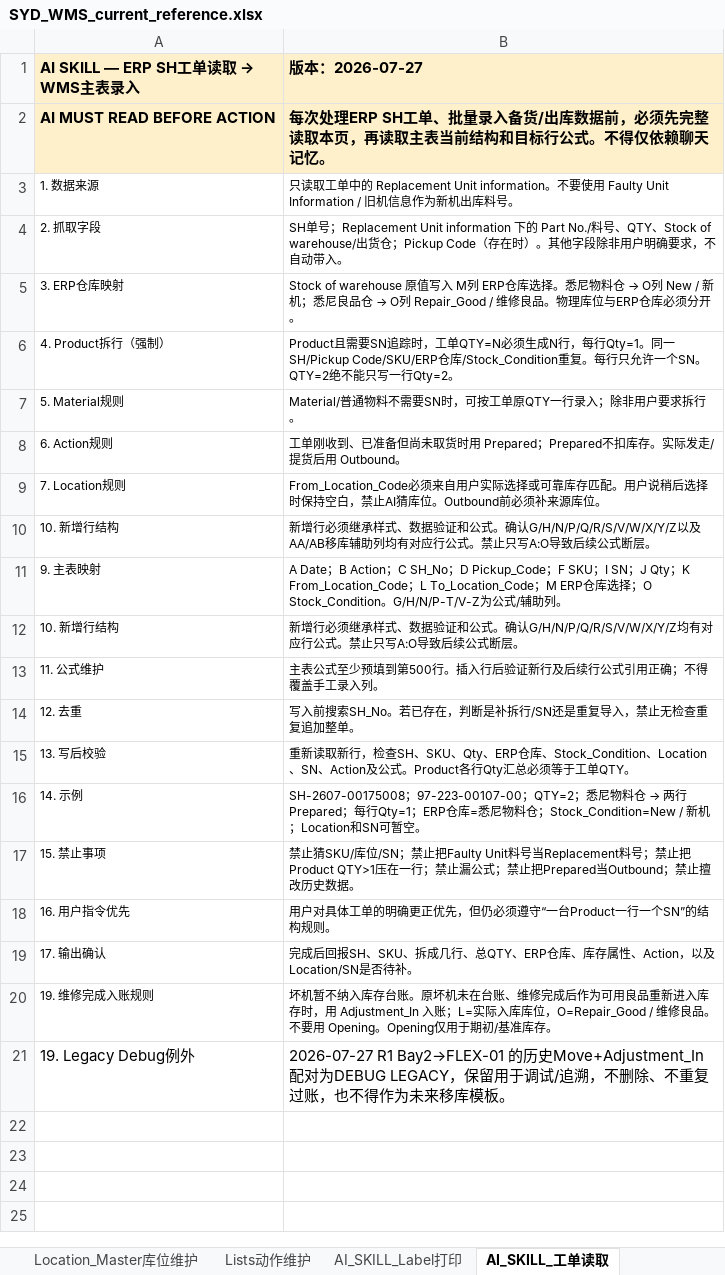
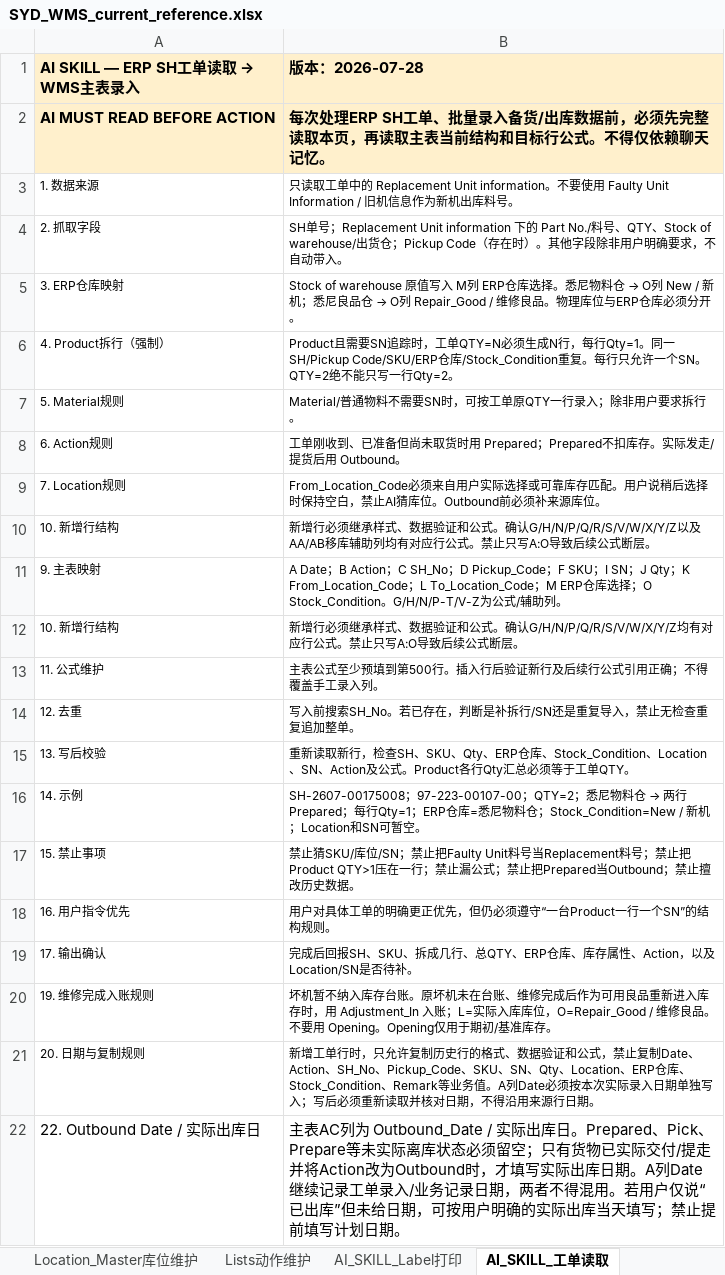
Before and after one commit to DouglasMooooo/lightweight-multi-warehouse-wms, an Excel workbook: reference/SYD_WMS_current_reference.xlsx, sheet AI_SKILL_工单读取, drawn as a sheet; values as stored, in another font and other column widths than the file's, no borders; charts and pictures not drawn; removed rows and columns are numbered as before the commit, all else as after; the diff names each change by its address in the sheet, - before the commit and + after, or states it on an @@ line.

```diff
--- a/reference/SYD_WMS_current_reference.xlsx (sheet AI_SKILL_工单读取)
+++ b/reference/SYD_WMS_current_reference.xlsx (sheet AI_SKILL_工单读取)
-B1: 版本：2026-07-27
+B1: 版本：2026-07-28
-row 21: 19. Legacy Debug例外 | 2026-07-27 R1 Bay2→FLEX-01 的历史Move+Adjustment_In配对为DEBUG LEGACY，保留用于调试/追溯，不删除、不重复过账，也不得作为未来移库模板。
+row 21: 20. 日期与复制规则 | 新增工单行时，只允许复制历史行的格式、数据验证和公式，禁止复制Date、Action、SH_No、Pickup_Code、SKU、SN、Qty、Location、ERP仓库、Stock_Condition、Remark等业务值。A列Date必须按本次实际录入日期单独写入；写后必须重新读取并核对日期，不得沿用来源行日期。
+row 22: 22. Outbound Date / 实际出库日 | 主表AC列为 Outbound_Date / 实际出库日。Prepared、Pick、Prepare等未实际离库状态必须留空；只有货物已实际交付/提走并将Action改为Outbound时，才填写实际出库日期。A列Date继续记录工单录入/业务记录日期，两者不得混用。若用户仅说“已出库”但未给日期，可按用户明确的实际出库当天填写；禁止提前填写计划日期。
```
Also changed, not shown: sheet 主表 Stock_Transaction_Log, sheet Current_Stock_Detail 当前库存明细查询, sheet Product_Stock_Master产品维护, sheet Warehouse_Layout 仓库可视化, sheet 月报, sheet 周报, 2 more sheets, formulas that keep their value, hidden cells, charts or pictures, 34 other files.
